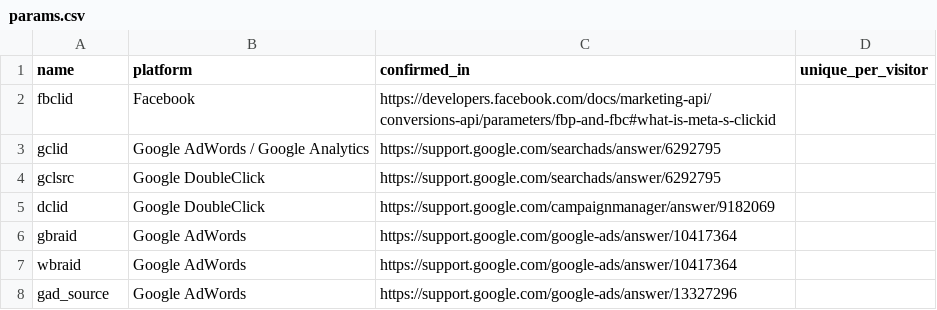
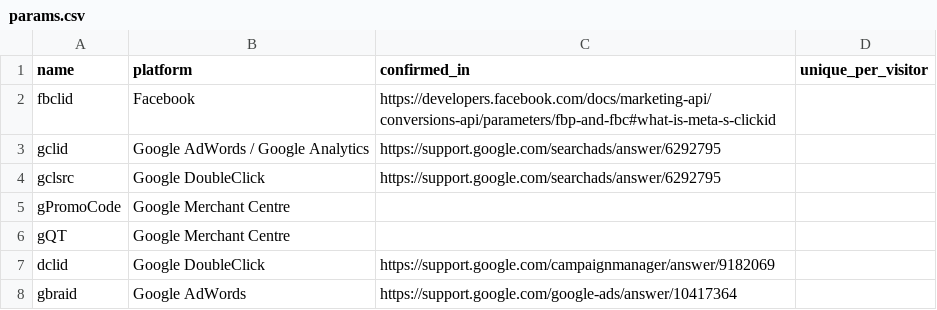
Before and after one commit to mpchadwick/tracking-query-params-registry, a CSV file: _data/params.csv, drawn as a sheet; only a part is shown; the shorter side is filled out with more unchanged rows.

Commit message:
Update params.csv with `gPromoCode` and `gQT`

```diff
--- a/_data/params.csv
+++ b/_data/params.csv
@@ -4,2 +4,4 @@ gclid, Google AdWords / Google Analytics,https://support.google.com/searchads/an
 gclsrc, Google DoubleClick,https://support.google.com/searchads/answer/6292795,
+gPromoCode, Google Merchant Centre,,
+gQT, Google Merchant Centre,,
 dclid, Google DoubleClick,https://support.google.com/campaignmanager/answer/9182069,
```
